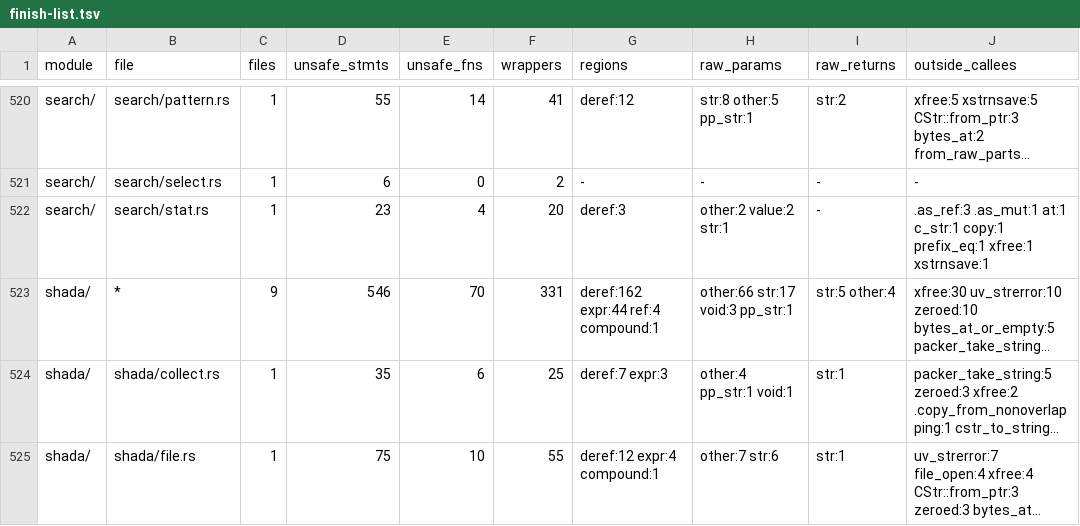
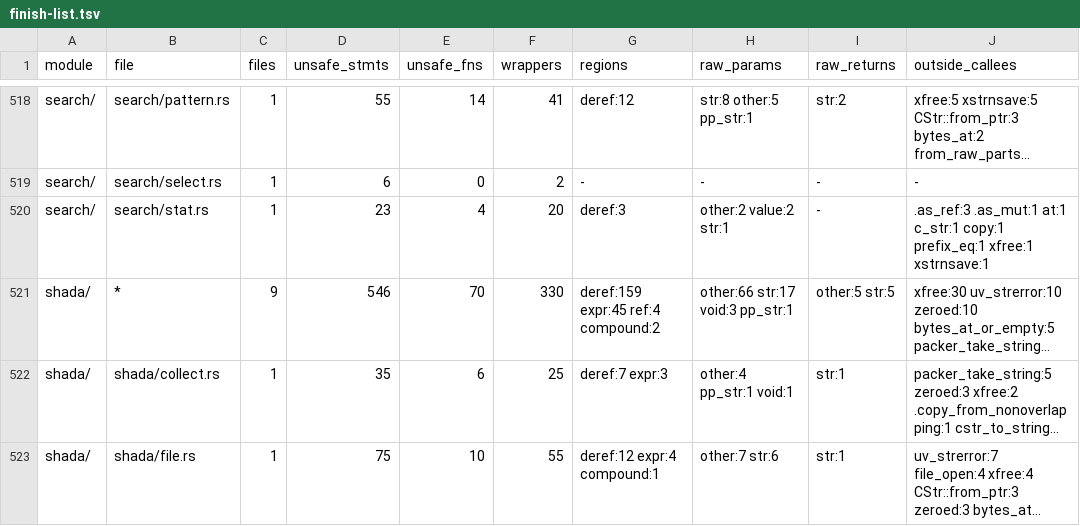
Before and after one commit to PsychoLlama/nvim.rs, a TSV file: metrics/finish-list.tsv, drawn as a sheet; only a part is shown, gaps mark what is left out; long unchanged cells end in …; addresses are those after the commit; the diff covers the shown part only; the diff names each change by its address in the sheet, - before the commit and + after, or states it on an @@ line.

```diff
--- a/metrics/finish-list.tsv
+++ b/metrics/finish-list.tsv
-F521 (wrappers): 331
+F521 (wrappers): 330
-G521 (regions): deref:162 expr:44 ref:4 compound:1
+G521 (regions): deref:159 expr:45 ref:4 compound:2
-I521 (raw_returns): str:5 other:4
+I521 (raw_returns): other:5 str:5
```
Also changed, not shown: 2 removed rows and 16 edited cells elsewhere in this file, metrics/wrapper-callees.tsv, 11 other files.
